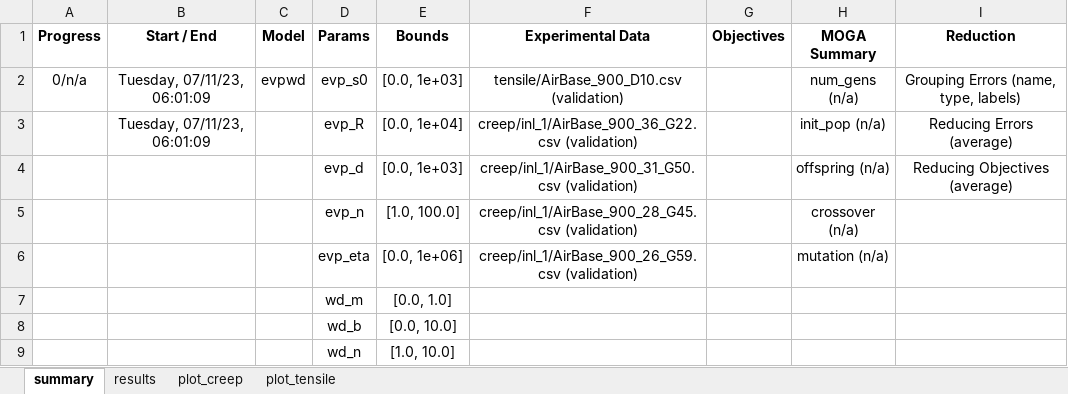
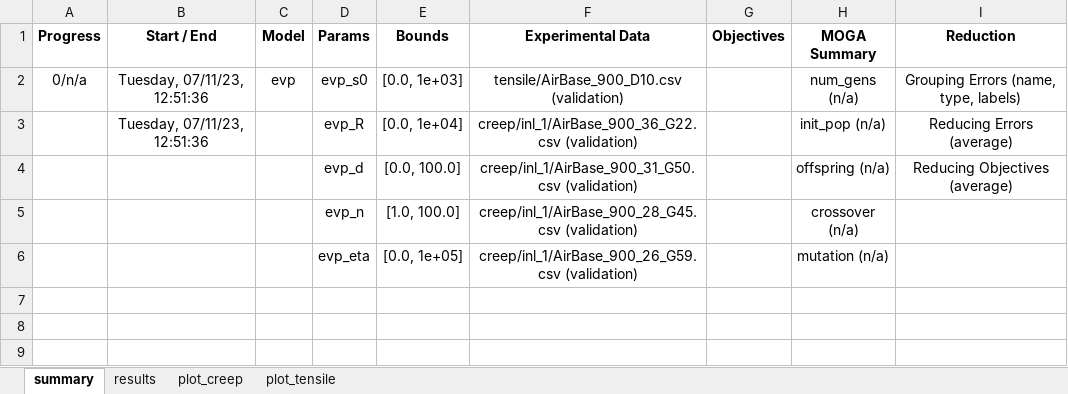
Before and after one commit to ACME-MG/moga_neml, an Excel workbook: scripts/results.xlsx, sheet summary, drawn as a sheet; values as stored, in another font and other column widths than the file's, no borders; the diff names each change by its address in the sheet, - before the commit and + after, or states it on an @@ line.

```diff
--- a/scripts/results.xlsx (sheet summary)
+++ b/scripts/results.xlsx (sheet summary)
-B2:B3 (Start / End): Tuesday, 07/11/23, 06:01:09
+B2:B3 (Start / End): Tuesday, 07/11/23, 12:51:36
-C2 (Model): evpwd
+C2 (Model): evp
-E4 (Bounds): [0.0, 1e+03]
+E4 (Bounds): [0.0, 100.0]
-E6 (Bounds): [0.0, 1e+06]
+E6 (Bounds): [0.0, 1e+05]
-row 7:  |  |  | wd_m | [0.0, 1.0]
-row 8:  |  |  | wd_b | [0.0, 10.0]
-row 9:  |  |  | wd_n | [1.0, 10.0]
```
Also changed, not shown: sheet plot_creep, sheet plot_tensile, sheet results, charts or pictures, 4 other files.
